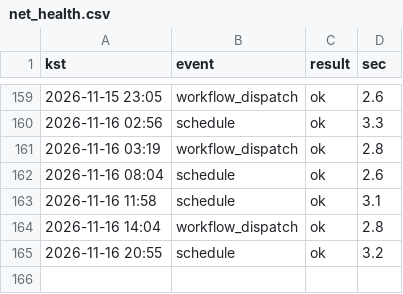
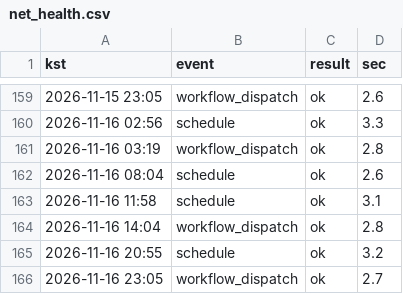
Before and after one commit to whereisjg/g2b-bid-data, a CSV file: logs/net_health.csv, drawn as a sheet; only a part is shown, gaps mark what is left out; the diff names each change by its address in the sheet, - before the commit and + after, or states it on an @@ line.

```diff
--- a/logs/net_health.csv
+++ b/logs/net_health.csv
+row 166: 2026-11-16 23:05 | workflow_dispatch | ok | 2.7
```
Also changed, not shown: 4 other files.
